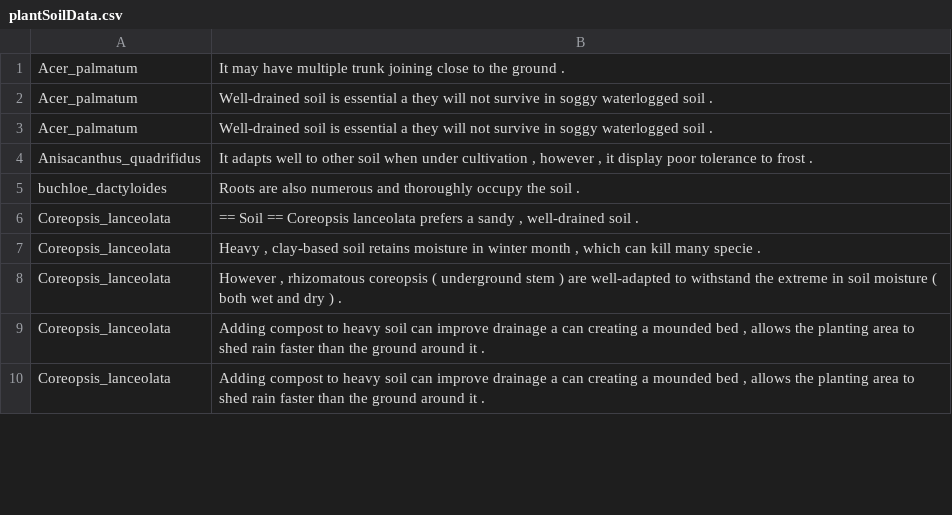
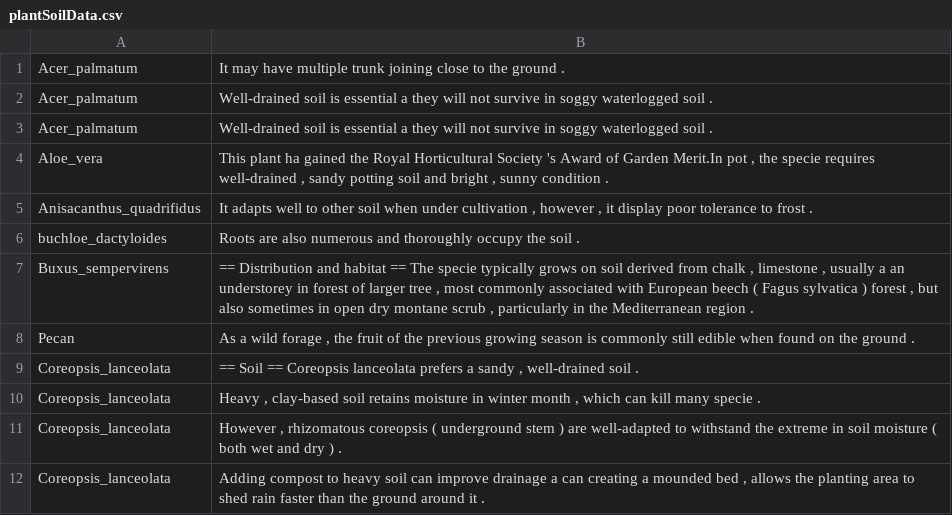
Before and after one commit to Sarfarazsajjad/Plantagg-NLP, a CSV file: NLP_process/plantSoilData.csv, drawn as a sheet; only a part is shown; the shorter side is filled out with more unchanged rows; the diff covers the shown part only; the diff names each change by its address in the sheet, - before the commit and + after, or states it on an @@ line.

Commit message:
sample data for individual plants

```diff
--- a/NLP_process/plantSoilData.csv
+++ b/NLP_process/plantSoilData.csv
+row 4: Aloe_vera | This plant ha gained the Royal Horticultural Society 's Award of Garden Merit.In pot , the specie requires well-drained , sandy potting soil and bright , sunny condition .
+row 7: Buxus_sempervirens | == Distribution and habitat == The specie typically grows on soil derived from chalk , limestone , usually a an understorey in forest of larger tree , most commonly associated with European beech ( Fagus sylvatica ) forest , but also sometimes in open dry montane scrub , particularly in the Mediterranean region .
+row 8: Pecan | As a wild forage , the fruit of the previous growing season is commonly still edible when found on the ground .
```
Also changed, not shown: 23 added rows and 19 removed rows elsewhere in this file, NLP_process/plantSunlightData.csv, NLP_process/plantWaterData.csv, 1 other file.
